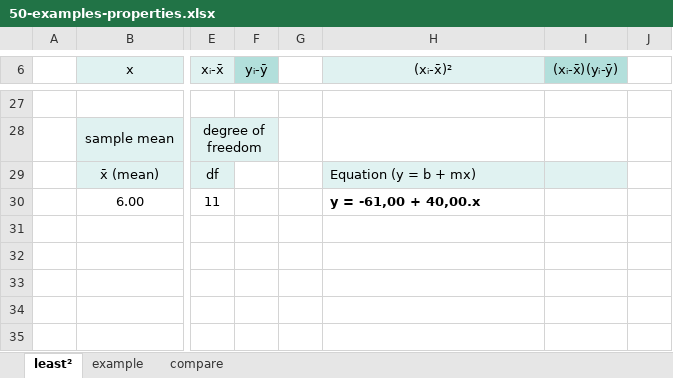
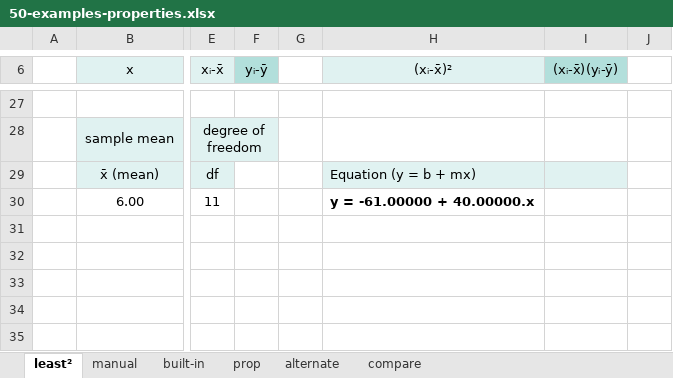
Before and after one commit to epsi-rns/codecase, an Excel workbook: python/math/polynomial/50-examples-properties.xlsx, sheet least², drawn as a sheet; only a part is shown, gaps mark what is left out; values as stored, in another font and other column widths than the file's, no borders; the diff names each change by its address in the sheet, - before the commit and + after, or states it on an @@ line.

Commit message:
Statistics: Built-in Formula

```diff
--- a/python/math/polynomial/50-examples-properties.xlsx (sheet least²)
+++ b/python/math/polynomial/50-examples-properties.xlsx (sheet least²)
-sheet tab: example
+sheet tab: manual
+sheet tab: built-in
+sheet tab: prop
+sheet tab: alternate
-H30 ((xᵢ-x̄)²): y = -61,00 + 40,00.x
+H30 ((xᵢ-x̄)²): y = -61.00000 + 40.00000.x
```
Also changed, not shown: sheet manual, formulas that keep their value.
